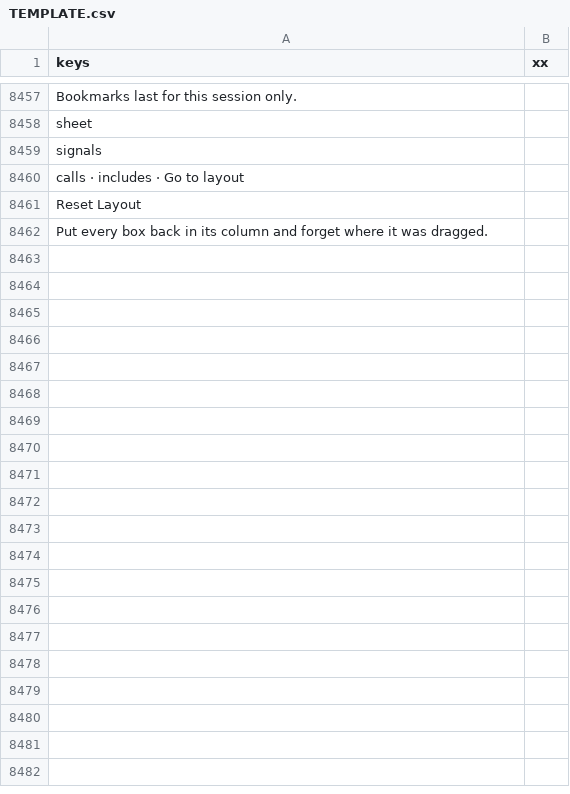
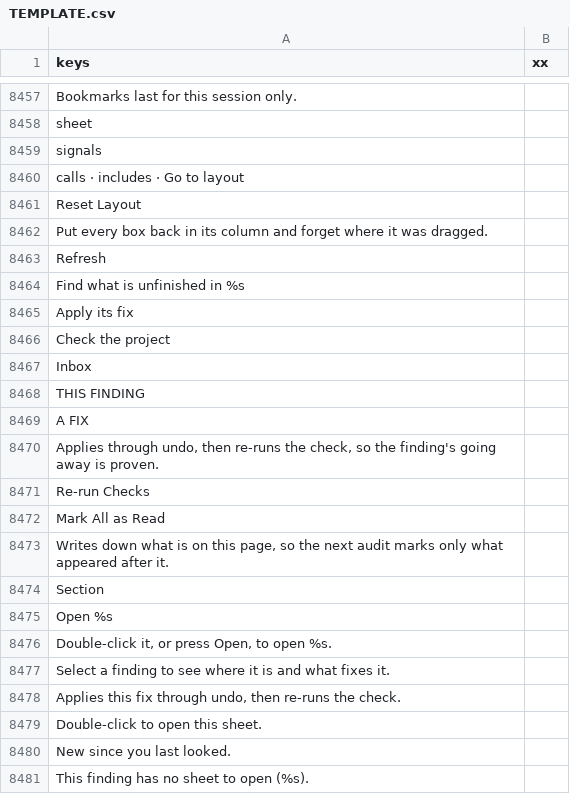
Before and after one commit to SalmanShhh/Godot-EventSheet-Visual-Scripting, a CSV file: addons/eventsheet/translations/TEMPLATE.csv, drawn as a sheet; only a part is shown, gaps mark what is left out; the diff covers the shown part only.

```diff
--- a/addons/eventsheet/translations/TEMPLATE.csv
+++ b/addons/eventsheet/translations/TEMPLATE.csv
@@ -8474 +8474,20 @@ Reset Layout,
 Put every box back in its column and forget where it was dragged.,
+Refresh,
+Find what is unfinished in %s,
+Apply its fix,
+Check the project,
+Inbox,
+THIS FINDING,
+A FIX,
+"Applies through undo, then re-runs the check, so the finding's going away is proven.",
+Re-run Checks,
+Mark All as Read,
+"Writes down what is on this page, so the next audit marks only what appeared after it.",
+Section,
+Open %s,
+"Double-click it, or press Open, to open %s.",
+Select a finding to see where it is and what fixes it.,
+"Applies this fix through undo, then re-runs the check.",
+Double-click to open this sheet.,
+New since you last looked.,
+This finding has no sheet to open (%s).,
```
Also changed, not shown: 14 added rows elsewhere in this file, addons/eventsheet/translations/it.csv, addons/eventsheet/translations/zh_CN.csv, 15 other files.
